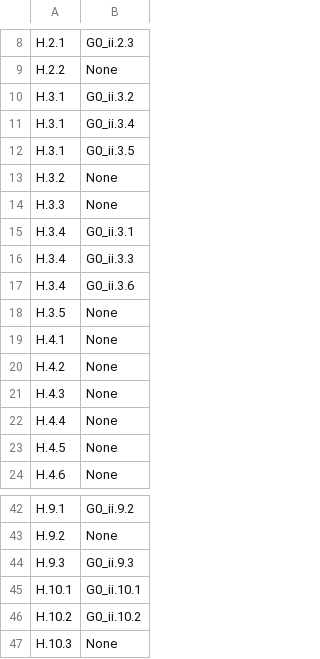
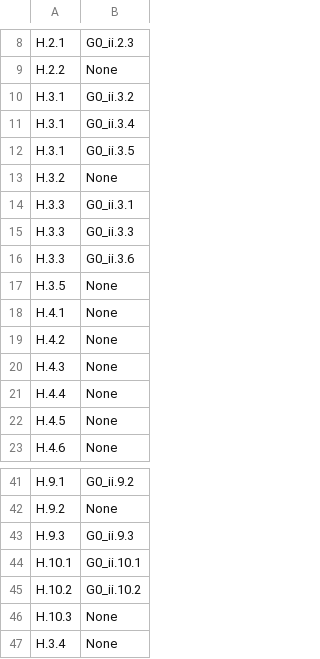
Before and after one commit to STRAST-UPM/ai_requirements_generation_rr, a CSV file: results/analysis/relations/completeness/h_to_g0_ii.csv, drawn as a sheet; only a part is shown, gaps mark what is left out.

```diff
--- a/results/analysis/relations/completeness/h_to_g0_ii.csv
+++ b/results/analysis/relations/completeness/h_to_g0_ii.csv
@@ -13,6 +13,5 @@ H.3.1,G0_ii.3.5
 H.3.2,None
-H.3.3,None
-H.3.4,G0_ii.3.1
-H.3.4,G0_ii.3.3
-H.3.4,G0_ii.3.6
+H.3.3,G0_ii.3.1
+H.3.3,G0_ii.3.3
+H.3.3,G0_ii.3.6
 H.3.5,None
@@ -47 +46,2 @@ H.10.2,G0_ii.10.2
 H.10.3,None
+H.3.4,None
```
